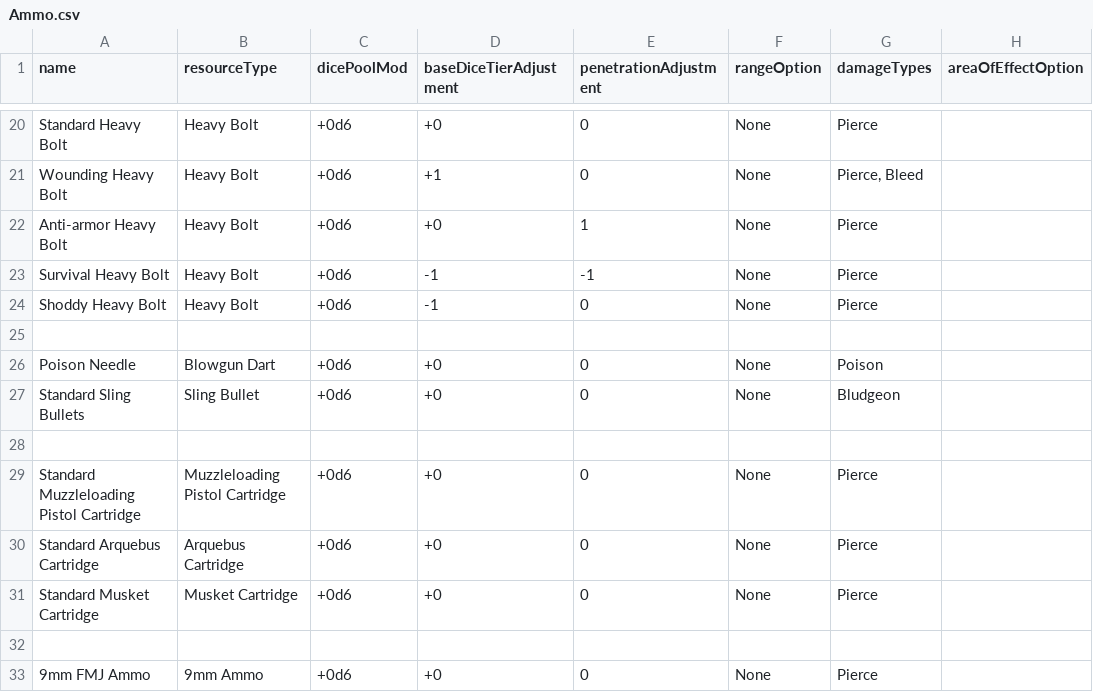
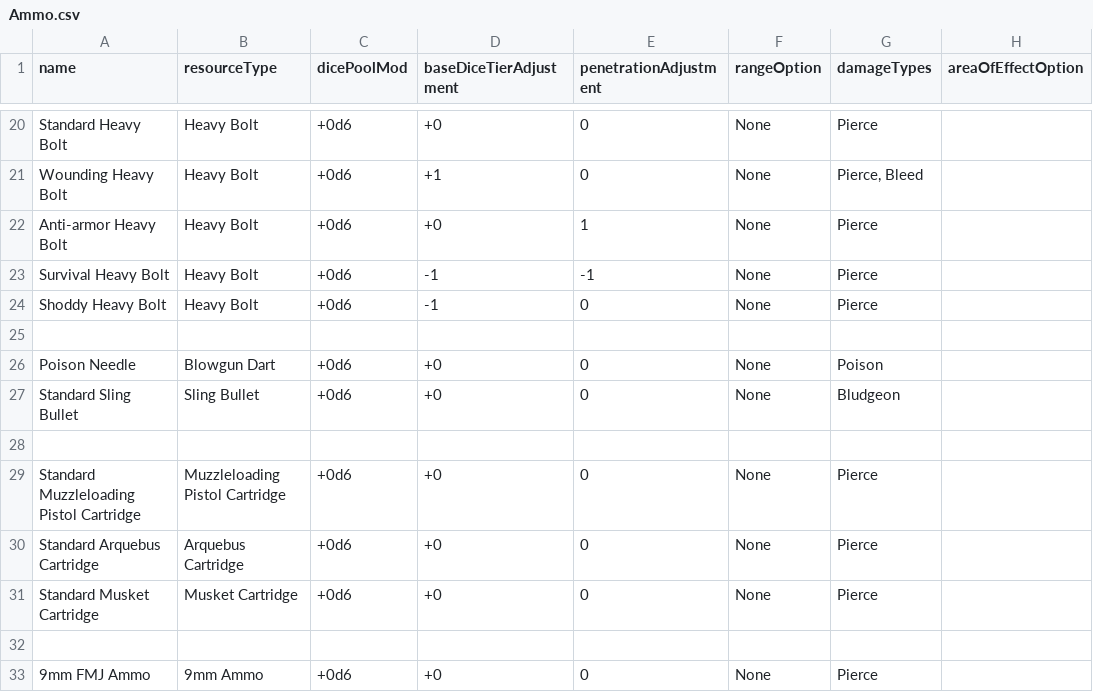
Before and after one commit to JackDanna/Fallen, a CSV file: Data/Effect/Ammo.csv, drawn as a sheet; only a part is shown, gaps mark what is left out.

```diff
--- a/Data/Effect/Ammo.csv
+++ b/Data/Effect/Ammo.csv
@@ -26,3 +26,3 @@ Shoddy Heavy Bolt,Heavy Bolt,+0d6,-1,0,None,Pierce,
 Poison Needle,Blowgun Dart,+0d6,+0,0,None,Poison,
-Standard Sling Bullets,Sling Bullet,+0d6,+0,0,None,Bludgeon,
+Standard Sling Bullet,Sling Bullet,+0d6,+0,0,None,Bludgeon,
 ,,,,,,,
```
Also changed, not shown: Data/Effect/ResourcePool.csv, Data/ItemStack.csv, 3 other files.
